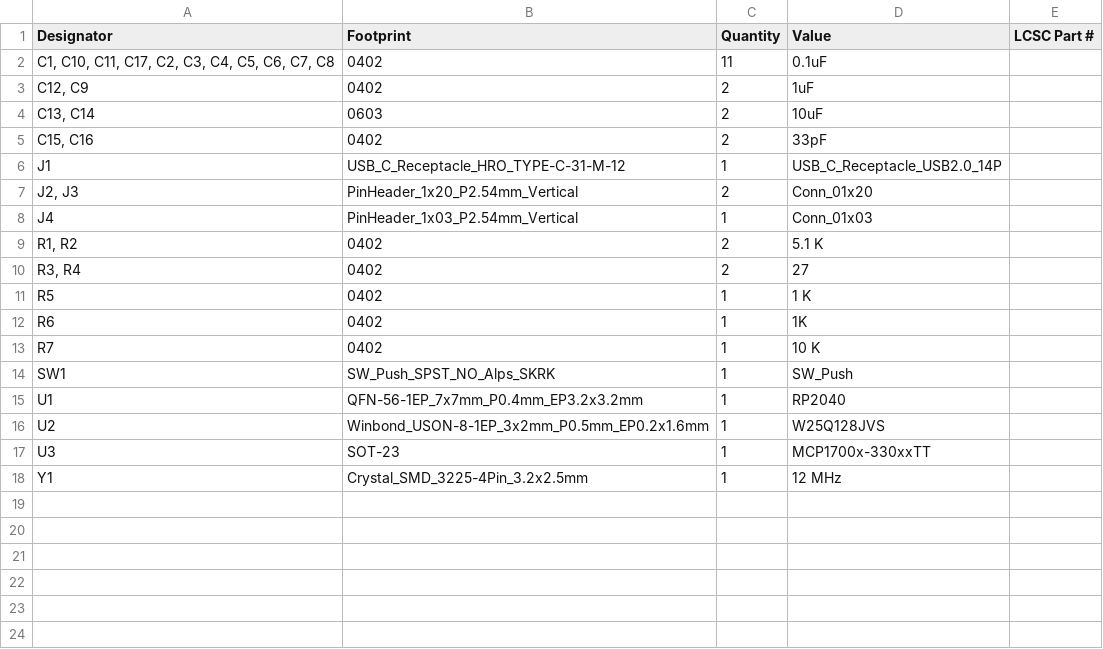
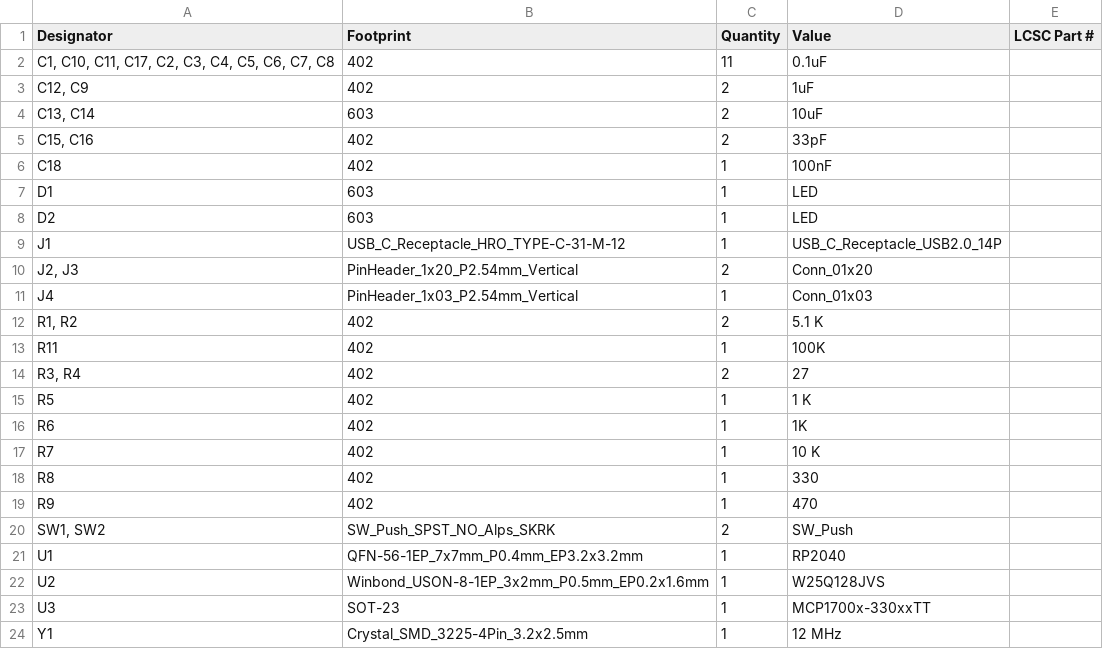
Before and after one commit to Stempell/StemBerry-2040, a CSV file: production/bom.csv, drawn as a sheet.

```diff
--- a/production/bom.csv
+++ b/production/bom.csv
@@ -1,6 +1,9 @@
 Designator,Footprint,Quantity,Value,LCSC Part #
-"C1, C10, C11, C17, C2, C3, C4, C5, C6, C7, C8",0402,11,0.1uF,
-"C12, C9",0402,2,1uF,
-"C13, C14",0603,2,10uF,
-"C15, C16",0402,2,33pF,
+"C1, C10, C11, C17, C2, C3, C4, C5, C6, C7, C8",402,11,0.1uF,
+"C12, C9",402,2,1uF,
+"C13, C14",603,2,10uF,
+"C15, C16",402,2,33pF,
+C18,402,1,100nF,
+D1,603,1,LED,
+D2,603,1,LED,
 J1,USB_C_Receptacle_HRO_TYPE-C-31-M-12,1,USB_C_Receptacle_USB2.0_14P,
@@ -8,8 +11,11 @@ J1,USB_C_Receptacle_HRO_TYPE-C-31-M-12,1,USB_C_Receptacle_USB2.0_14P,
 J4,PinHeader_1x03_P2.54mm_Vertical,1,Conn_01x03,
-"R1, R2",0402,2,5.1 K,
-"R3, R4",0402,2,27,
-R5,0402,1,1 K,
-R6,0402,1,1K,
-R7,0402,1,10 K,
-SW1,SW_Push_SPST_NO_Alps_SKRK,1,SW_Push,
+"R1, R2",402,2,5.1 K,
+R11,402,1,100K,
+"R3, R4",402,2,27,
+R5,402,1,1 K,
+R6,402,1,1K,
+R7,402,1,10 K,
+R8,402,1,330,
+R9,402,1,470,
+"SW1, SW2",SW_Push_SPST_NO_Alps_SKRK,2,SW_Push,
 U1,QFN-56-1EP_7x7mm_P0.4mm_EP3.2x3.2mm,1,RP2040,
```
Also changed, not shown: production/positions.csv, 14 other files.
